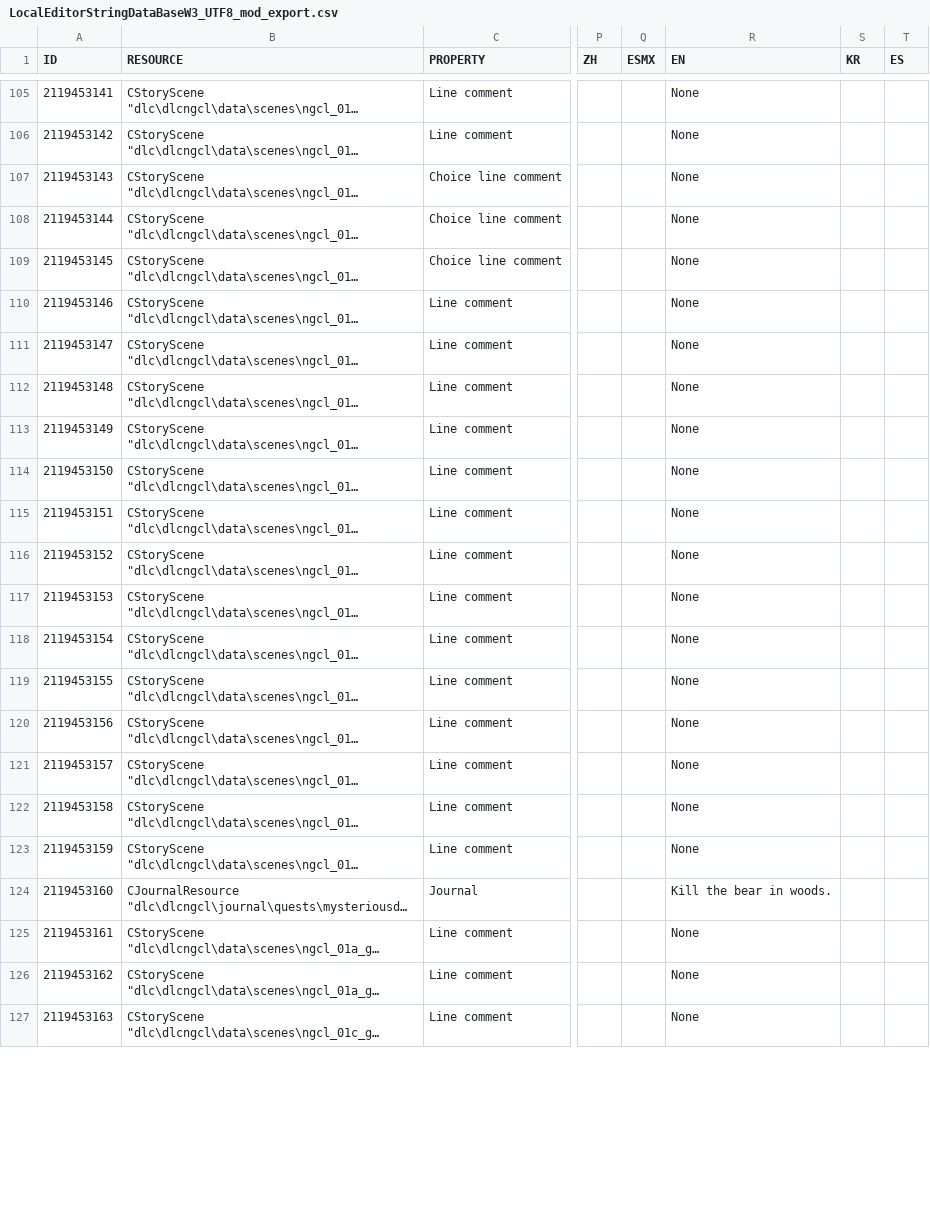
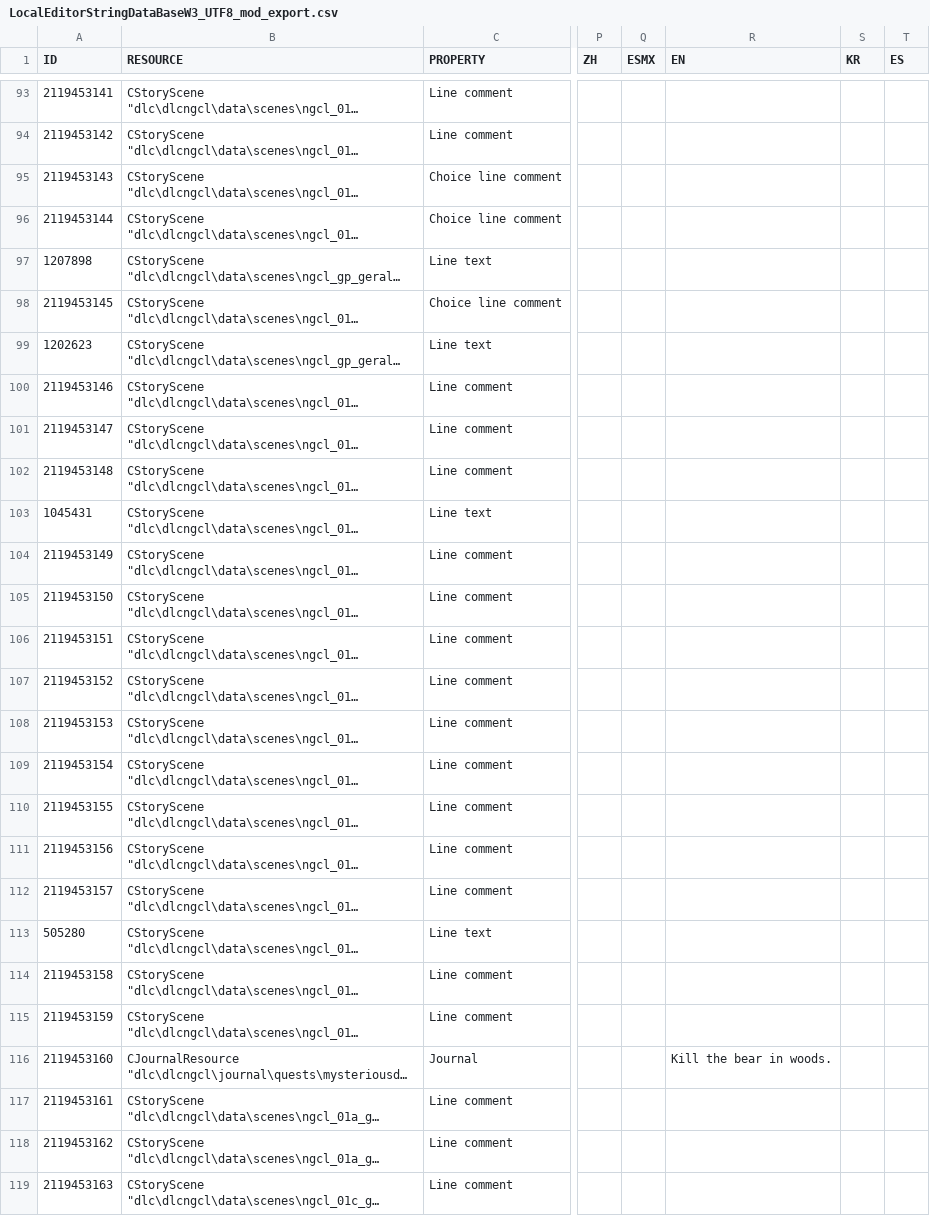
Before and after one commit to nikich340/w3.ngcl, a CSV file: LocalEditorStringDataBaseW3_UTF8_mod_export.csv, drawn as a sheet; only a part is shown, gaps mark what is left out; long unchanged cells end in …; addresses are those after the commit; the diff covers the shown part only; the diff names each change by its address in the sheet, - before the commit and + after, or states it on an @@ line.

```diff
--- a/LocalEditorStringDataBaseW3_UTF8_mod_export.csv
+++ b/LocalEditorStringDataBaseW3_UTF8_mod_export.csv
-R93:R96 (EN): None
+R93:R96 (EN): (empty)
@@ row 20 moved to row 97: 1207898 @@
-R98 (EN): None
+R98 (EN): (empty)
@@ row 19 moved to row 99: 1202623 @@
-R100:R102 (EN): None
+R100:R102 (EN): (empty)
@@ row 11 moved to row 103: 1045431 @@
-R104:R112 (EN): None
+R104:R112 (EN): (empty)
@@ row 6 moved to row 113: 505280 @@
-R114:R115 (EN): None
+R114:R115 (EN): (empty)
-R117:R119 (EN): None
+R117:R119 (EN): (empty)
```
Also changed, not shown: 9 added rows, 19 moved rows and 34 edited cells elsewhere in this file, 18 other files.
